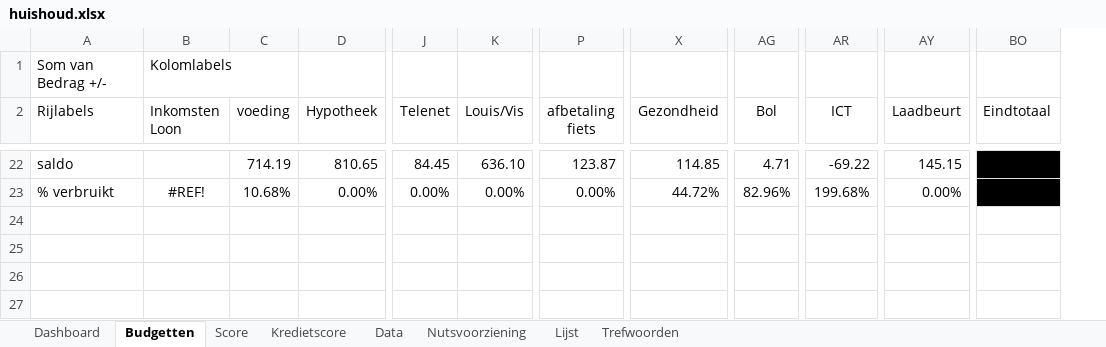
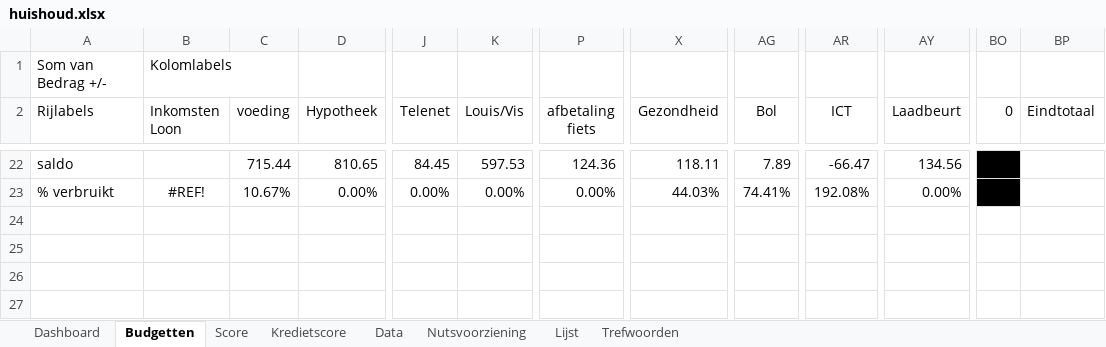
Before and after one commit to Stoffels84/huishoud, an Excel workbook: huishoud.xlsx, sheet Budgetten, drawn as a sheet; only a part is shown, gaps mark what is left out; values as stored, in another font and other column widths than the file's, no borders; conditional formats and table styles not drawn; addresses are those after the commit; the diff covers the shown part only; the diff names each change by its address in the sheet, - before the commit and + after, or states it on an @@ line.

```diff
--- a/huishoud.xlsx (sheet Budgetten)
+++ b/huishoud.xlsx (sheet Budgetten)
+column BO (0), empty
-C22 (voeding): 714.19
+C22 (voeding): 715.44
-K22 (Louis/Vis): 636.10
+K22 (Louis/Vis): 597.53
-P22 (afbetaling fiets): 123.87
+P22 (afbetaling fiets): 124.36
-X22 (Gezondheid): 114.85
+X22 (Gezondheid): 118.11
-AG22 (Bol): 4.71
+AG22 (Bol): 7.89
-AR22 (ICT): -69.22
+AR22 (ICT): -66.47
-AY22 (Laadbeurt): 145.15
+AY22 (Laadbeurt): 134.56
-BP22:BP23 fill: #000000
+BP22:BP23 fill: none
-C23 (voeding): 10.68%
+C23 (voeding): 10.67%
-X23 (Gezondheid): 44.72%
+X23 (Gezondheid): 44.03%
-AG23 (Bol): 82.96%
+AG23 (Bol): 74.41%
-AR23 (ICT): 199.68%
+AR23 (ICT): 192.08%
```
Also changed, not shown: 30 edited cells and cell formats elsewhere in this sheet, sheet Data, sheet Dashboard, sheet Score, sheet Kredietscore, charts or pictures.
